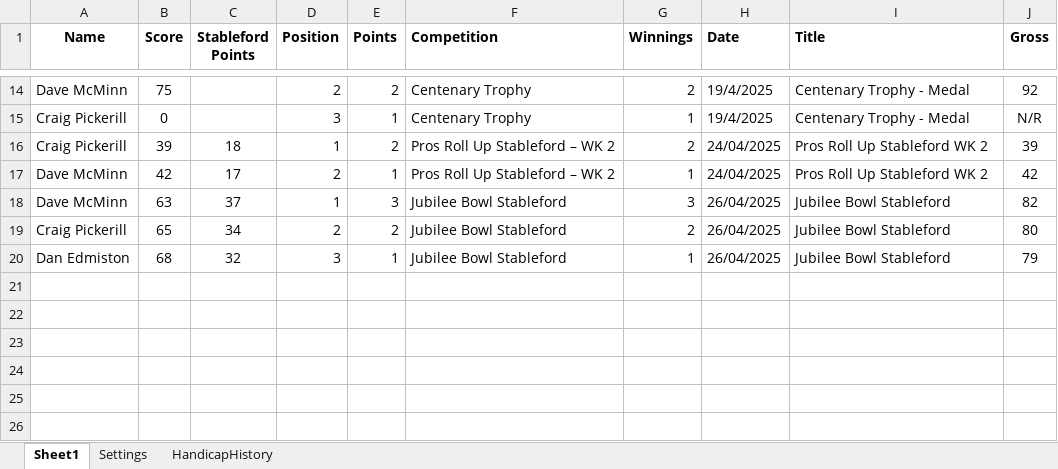
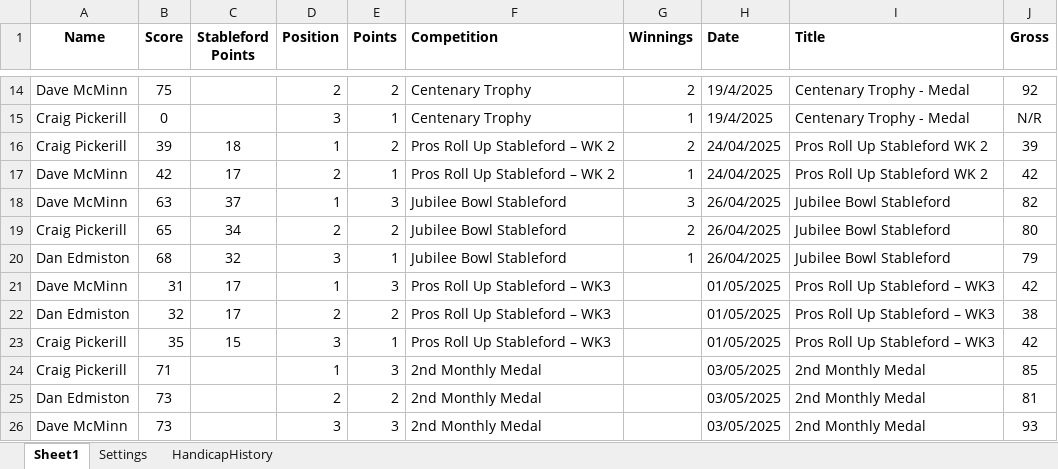
Before and after one commit to CMPtechnik/CheadleBandits, an Excel workbook: data/leaguedata.xlsx, sheet Sheet1, drawn as a sheet; only a part is shown, gaps mark what is left out; values as stored, in another font and other column widths than the file's, no borders; conditional formats not drawn; the diff names each change by its address in the sheet, - before the commit and + after, or states it on an @@ line.

```diff
--- a/data/leaguedata.xlsx (sheet Sheet1)
+++ b/data/leaguedata.xlsx (sheet Sheet1)
+row 21: Dave McMinn | 31 | 17 | 1 | 3 | Pros Roll Up Stableford – WK3 |  | 01/05/2025 | Pros Roll Up Stableford – WK3 | 42
+row 22: Dan Edmiston | 32 | 17 | 2 | 2 | Pros Roll Up Stableford – WK3 |  | 01/05/2025 | Pros Roll Up Stableford – WK3 | 38
+row 23: Craig Pickerill | 35 | 15 | 3 | 1 | Pros Roll Up Stableford – WK3 |  | 01/05/2025 | Pros Roll Up Stableford – WK3 | 42
+row 24: Craig Pickerill | 71 |  | 1 | 3 | 2nd Monthly Medal |  | 03/05/2025 | 2nd Monthly Medal | 85
+row 25: Dan Edmiston | 73 |  | 2 | 2 | 2nd Monthly Medal |  | 03/05/2025 | 2nd Monthly Medal | 81
+row 26: Dave McMinn | 73 |  | 3 | 3 | 2nd Monthly Medal |  | 03/05/2025 | 2nd Monthly Medal | 93
```
Also changed, not shown: sheet HandicapHistory, 1 other file.
